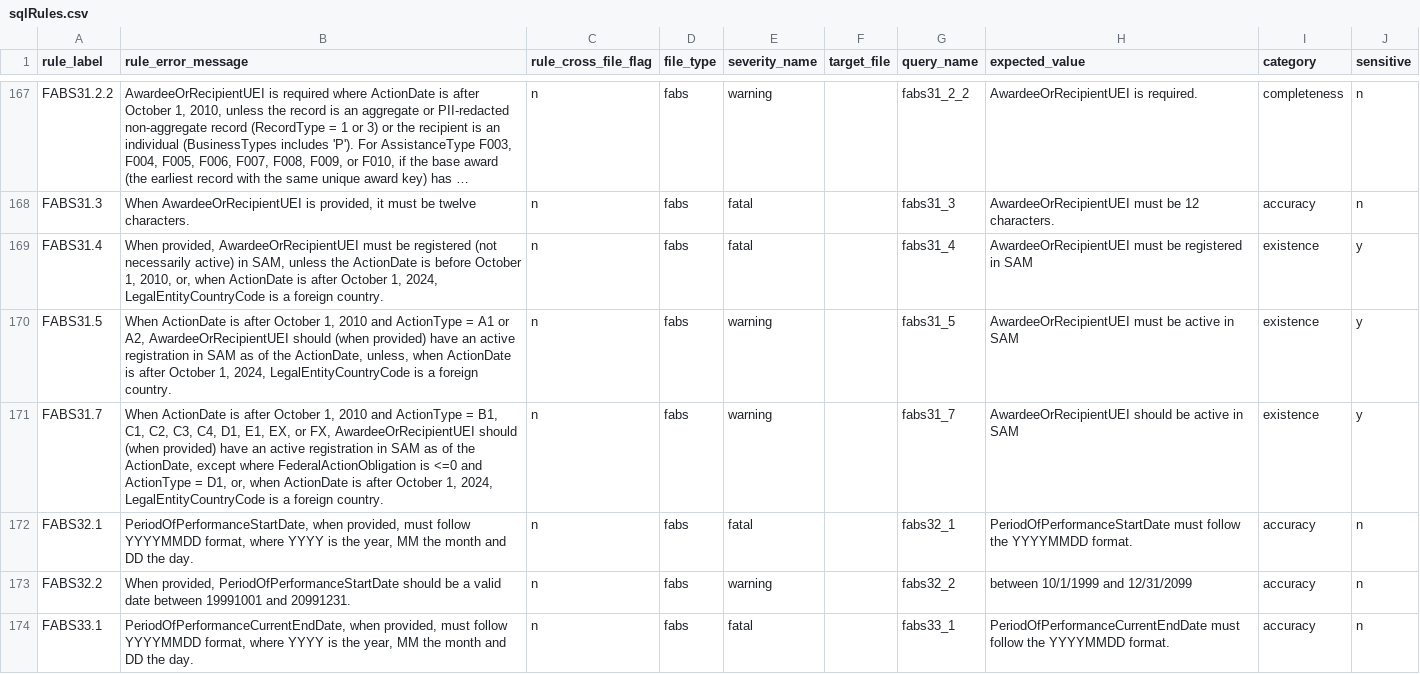
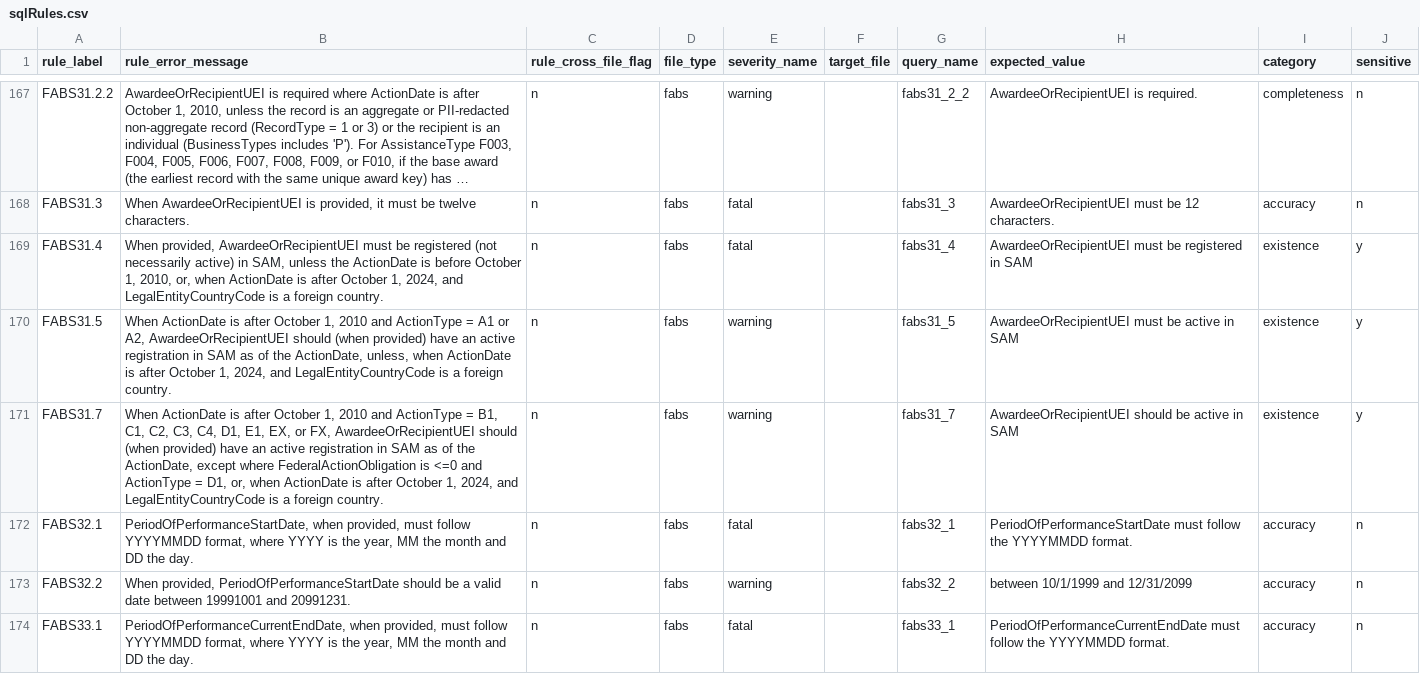
Before and after one commit to fedspendingtransparency/data-act-broker-backend, a CSV file: dataactvalidator/config/sqlrules/sqlRules.csv, drawn as a sheet; only a part is shown, gaps mark what is left out; long unchanged cells end in …; the diff names each change by its address in the sheet, - before the commit and + after, or states it on an @@ line.

Commit message:
[DEV-16359] FABS 31.4, 31.5, 31.7 rule description updates

```diff
--- a/dataactvalidator/config/sqlrules/sqlRules.csv
+++ b/dataactvalidator/config/sqlrules/sqlRules.csv
-B169 (rule_error_message): …1, 2024, LegalEntityCountryCode is…
+B169 (rule_error_message): …1, 2024, and LegalEntityCountryCode is…
-B170 (rule_error_message): …1, 2024, LegalEntityCountryCode is…
+B170 (rule_error_message): …1, 2024, and LegalEntityCountryCode is…
-B171 (rule_error_message): …1, 2024, LegalEntityCountryCode is…
+B171 (rule_error_message): …1, 2024, and LegalEntityCountryCode is…
```
Also changed, not shown: 6 other files.
